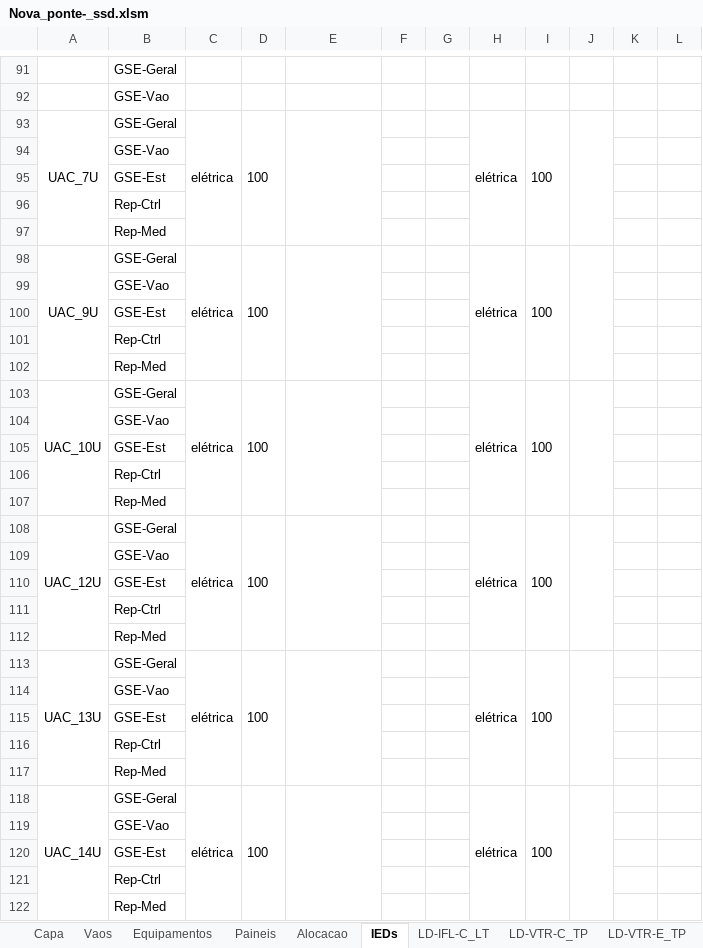
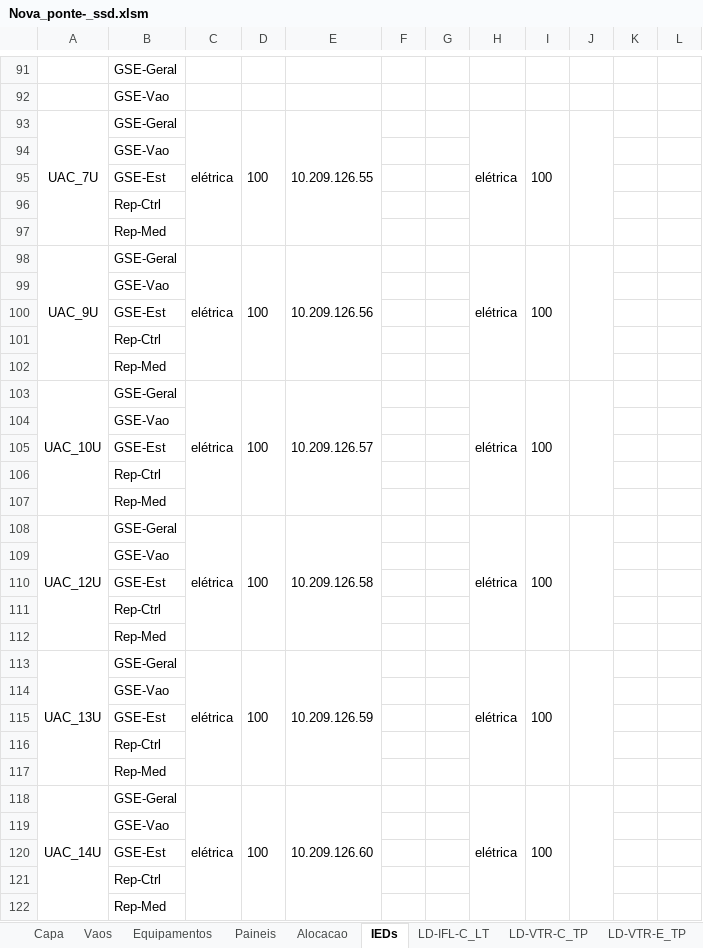
Before and after one commit to zecruel/sand_box, an Excel workbook: ssd/Nova_ponte­_ssd.xlsm, sheet IEDs, drawn as a sheet; only a part is shown, gaps mark what is left out; values as stored, in another font and other column widths than the file's, no borders; the diff covers the shown part only; the diff names each change by its address in the sheet, - before the commit and + after, or states it on an @@ line.

```diff
--- a/ssd/Nova_ponte­_ssd.xlsm (sheet IEDs)
+++ b/ssd/Nova_ponte­_ssd.xlsm (sheet IEDs)
-E93: (empty)
+E93: 10.209.126.55
-E98: (empty)
+E98: 10.209.126.56
-E103: (empty)
+E103: 10.209.126.57
-E108: (empty)
+E108: 10.209.126.58
-E113: (empty)
+E113: 10.209.126.59
-E118: (empty)
+E118: 10.209.126.60
```
Also changed, not shown: 8 edited cells and merged cells elsewhere in this sheet, sheet Paineis, sheet Tipos-LN, sheet Equipamentos, sheet Alocacao, charts or pictures, 1 other file.
